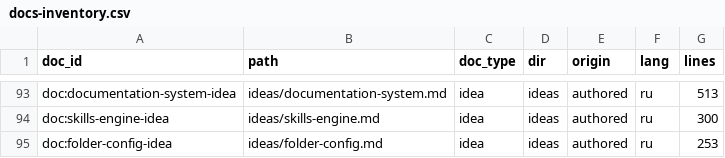
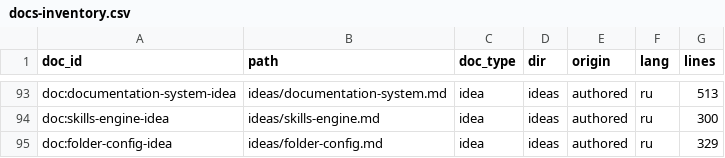
Before and after one commit to sergey0002/todoc, a CSV file: demo/attachments/docs-inventory.csv, drawn as a sheet; only a part is shown, gaps mark what is left out.

Commit message:
demo(idea): folder-config — детальная спецификация метрики релевантности и BM25
- раздел 'Поиск по aliases' разделён на фазу A (точный скоринг, без зависимостей)
  и фазу B (нормализация базовых форм + BM25-ранжирование)
- выбор библиотек: snowballstemmer (RU/EN стеммер, pure Python) + rank-bm25/bm25s;
  таблица что НЕ брать (pymorphy2/spaCy/nltk corpora) и почему
- пайплайн нормализации: lowercase → tokenize (существующий regex с кириллицей)
  → стоп-слова (список в коде) → Snowball stem; стем-совпадение = 0.7 от точного
- индекс папки: title×10 + aliases×8 + tags×4 + description×2 (полевые веса
  вместо BM25F); Okapi BM25 формула (k1=1.5, b=0.75, положительный IDF),
  alias-boost ×1.2 поверх
- слои ранжирования: exact score → BM25 → tie-break order→path; reason-строка
  выводит сработавший слой; relevance_method расширяется (lexical-stem/exact-alias)
  в порту E5 Ranker из AFTER-плана поиска
- сохранение индекса: folder-index.json в поколение (атомарно), отсутствие/устаревание
  → пересчёт на лету; файлы — истина, индекс — производное (P1/P2)
- фаза 3b в плане с gate: фаза B включается только если фаза A хуже на fixture-наборе;
  открытый вопрос о границе фаз
- 329 строк; validate 0 диагностик; pytest 437 passed

Co-authored-by: arena-agent <297053741+arena-agent@users.noreply.github.com>

```diff
--- a/demo/attachments/docs-inventory.csv
+++ b/demo/attachments/docs-inventory.csv
@@ -94,2 +94,2 @@ doc:documentation-system-idea,ideas/documentation-system.md,idea,ideas,authored,
 doc:skills-engine-idea,ideas/skills-engine.md,idea,ideas,authored,ru,300
-doc:folder-config-idea,ideas/folder-config.md,idea,ideas,authored,ru,253
+doc:folder-config-idea,ideas/folder-config.md,idea,ideas,authored,ru,329
```
Also changed, not shown: 1 other file.
